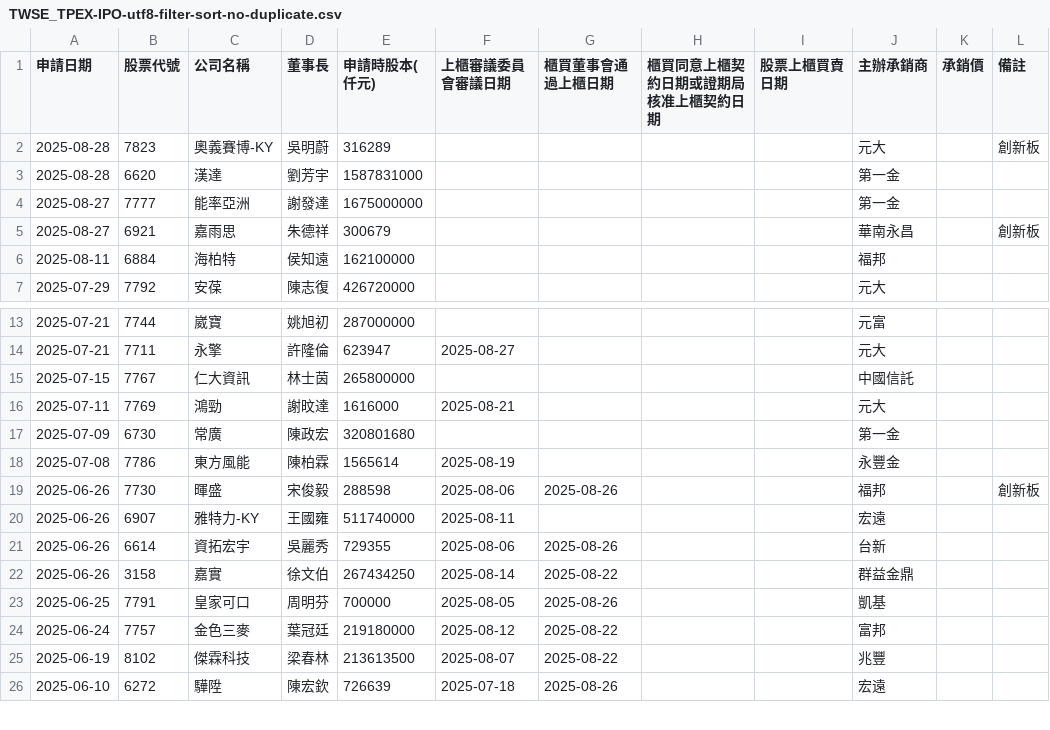
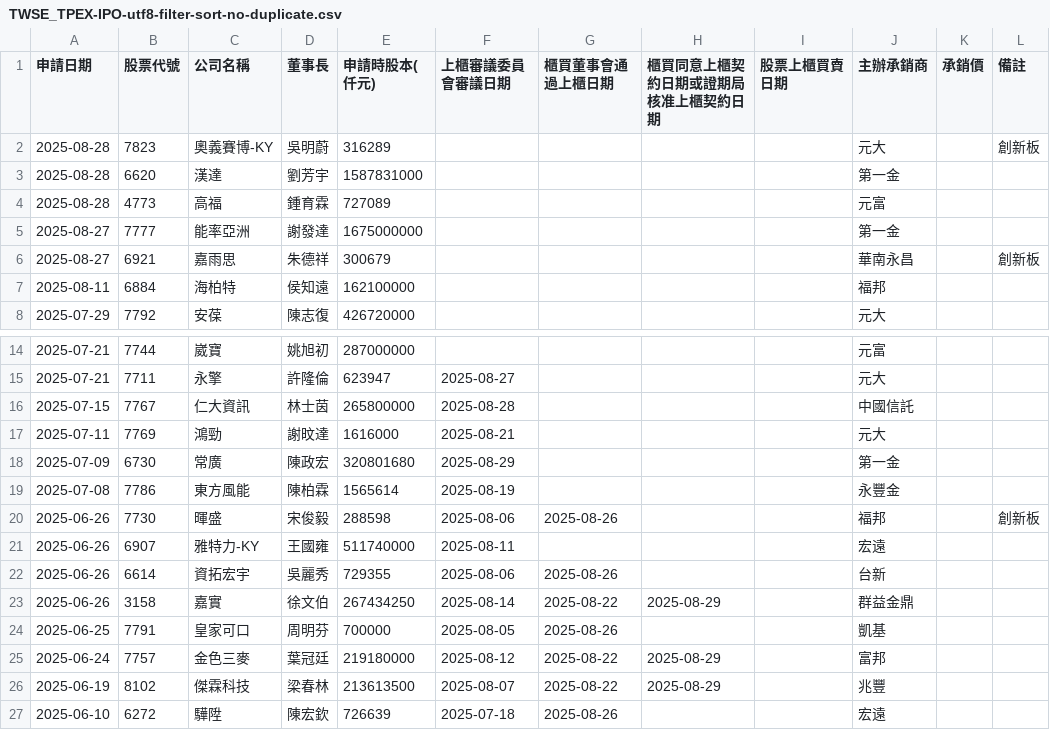
Before and after one commit to wenchiehlee/Selenium-Actions.IPO, a CSV file: TWSE_TPEX-IPO-utf8-filter-sort-no-duplicate.csv, drawn as a sheet; only a part is shown, gaps mark what is left out.

```diff
--- a/TWSE_TPEX-IPO-utf8-filter-sort-no-duplicate.csv
+++ b/TWSE_TPEX-IPO-utf8-filter-sort-no-duplicate.csv
@@ -3,2 +3,3 @@
 2025-08-28,6620,漢達,劉芳宇,1587831000,,,,,第一金,,
+2025-08-28,4773,高福,鍾育霖,727089,,,,,元富,,
 2025-08-27,7777,能率亞洲,謝發達,1675000000,,,,,第一金,,
@@ -14,5 +15,5 @@
 2025-07-21,7711,永擎,許隆倫,623947,2025-08-27,,,,元大,,
-2025-07-15,7767,仁大資訊,林士茵,265800000,,,,,中國信託,,
+2025-07-15,7767,仁大資訊,林士茵,265800000,2025-08-28,,,,中國信託,,
 2025-07-11,7769,鴻勁,謝旼達,1616000,2025-08-21,,,,元大,,
-2025-07-09,6730,常廣,陳政宏,320801680,,,,,第一金,,
+2025-07-09,6730,常廣,陳政宏,320801680,2025-08-29,,,,第一金,,
 2025-07-08,7786,東方風能,陳柏霖,1565614,2025-08-19,,,,永豐金,,
@@ -21,6 +22,6 @@
 2025-06-26,6614,資拓宏宇,吳麗秀,729355,2025-08-06,2025-08-26,,,台新,,
-2025-06-26,3158,嘉實,徐文伯,267434250,2025-08-14,2025-08-22,,,群益金鼎,,
+2025-06-26,3158,嘉實,徐文伯,267434250,2025-08-14,2025-08-22,2025-08-29,,群益金鼎,,
 2025-06-25,7791,皇家可口,周明芬,700000,2025-08-05,2025-08-26,,,凱基,,
-2025-06-24,7757,金色三麥,葉冠廷,219180000,2025-08-12,2025-08-22,,,富邦,,
-2025-06-19,8102,傑霖科技,梁春林,213613500,2025-08-07,2025-08-22,,,兆豐,,
+2025-06-24,7757,金色三麥,葉冠廷,219180000,2025-08-12,2025-08-22,2025-08-29,,富邦,,
+2025-06-19,8102,傑霖科技,梁春林,213613500,2025-08-07,2025-08-22,2025-08-29,,兆豐,,
 2025-06-10,6272,驊陞,陳宏欽,726639,2025-07-18,2025-08-26,,,宏遠,,
```
Also changed, not shown: TWSE_TPEX-IPO-utf8-filter-sort.csv, TWSE_TPEX-IPO-utf8-filter.csv, 18 other files.
